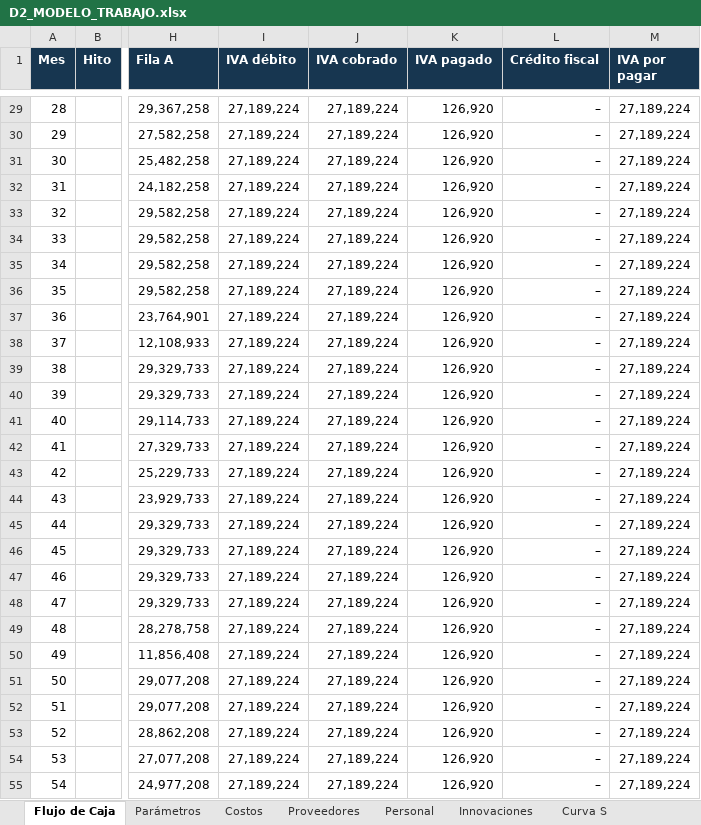
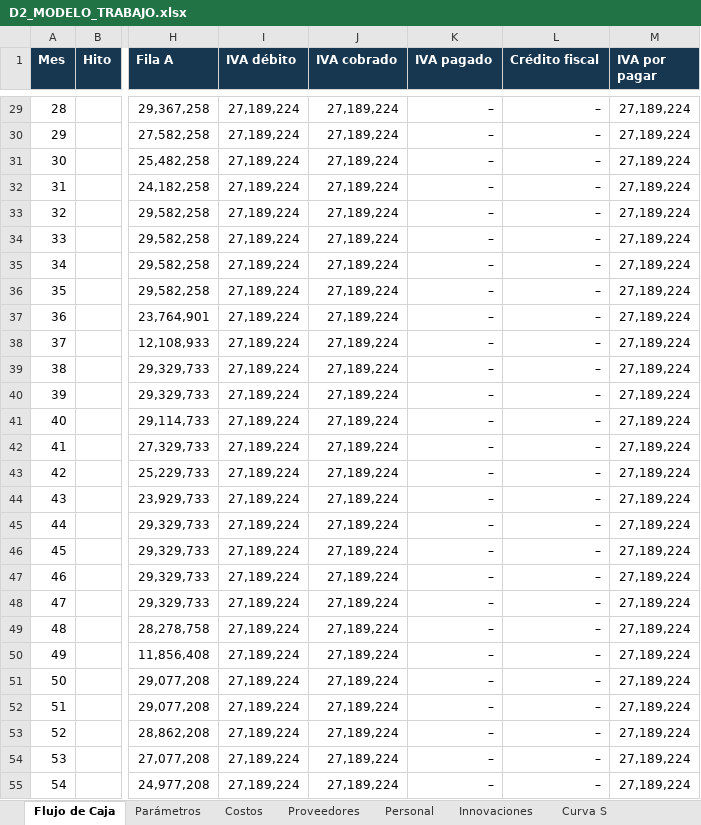
Before and after one commit to mvergaral/audIT, an Excel workbook: Informe-3/d2/D2_MODELO_TRABAJO.xlsx, sheet Flujo de Caja, drawn as a sheet; only a part is shown, gaps mark what is left out; values as stored, in another font and other column widths than the file's, no borders; the diff covers the shown part only; the diff names each change by its address in the sheet, - before the commit and + after, or states it on an @@ line.

```diff
--- a/Informe-3/d2/D2_MODELO_TRABAJO.xlsx (sheet Flujo de Caja)
+++ b/Informe-3/d2/D2_MODELO_TRABAJO.xlsx (sheet Flujo de Caja)
-K29:K55 (IVA pagado): 126,920
+K29:K55 (IVA pagado): –
```
Also changed, not shown: 28 edited cells elsewhere in this sheet, sheet Proveedores, other sheet tabs, formulas that keep their value, charts or pictures, 3 other files.
